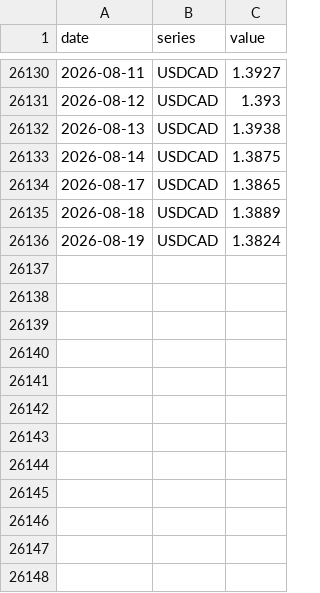
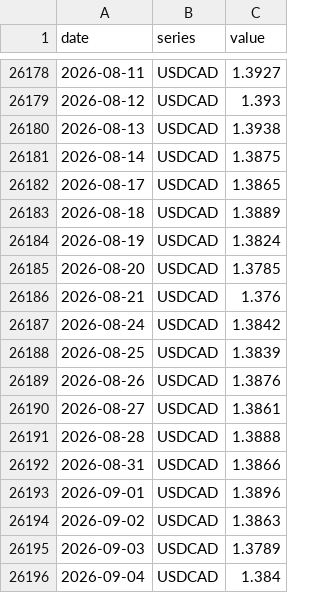
Before and after one commit to ulrich-e-r-djidonou/bdc-fedspeak, a CSV file: data/market/market_series.csv, drawn as a sheet; only a part is shown, gaps mark what is left out; the diff covers the shown part only; the diff names each change by its address in the sheet, - before the commit and + after, or states it on an @@ line.

```diff
--- a/data/market/market_series.csv
+++ b/data/market/market_series.csv
+row 26185: 2026-08-20 | USDCAD | 1.3785
+row 26186: 2026-08-21 | USDCAD | 1.376
+row 26187: 2026-08-24 | USDCAD | 1.3842
+row 26188: 2026-08-25 | USDCAD | 1.3839
+row 26189: 2026-08-26 | USDCAD | 1.3876
+row 26190: 2026-08-27 | USDCAD | 1.3861
+row 26191: 2026-08-28 | USDCAD | 1.3888
+row 26192: 2026-08-31 | USDCAD | 1.3866
+row 26193: 2026-09-01 | USDCAD | 1.3896
+row 26194: 2026-09-02 | USDCAD | 1.3863
+row 26195: 2026-09-03 | USDCAD | 1.3789
+row 26196: 2026-09-04 | USDCAD | 1.384
```
Also changed, not shown: 48 added rows elsewhere in this file, data/market/market_series_wide.csv, data/processed/boc_press_releases_clean.csv, 3 other files.
